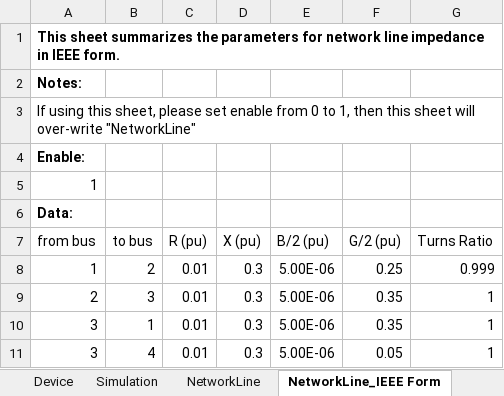
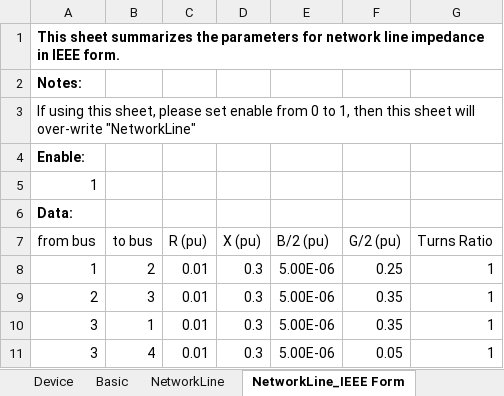
Before and after one commit to Future-Power-Networks/Simplus-Grid-Tool, an Excel workbook: CustomerData/netlist.xlsx, sheet NetworkLine_IEEE Form, drawn as a sheet; values as stored, in another font and other column widths than the file's, no borders; the diff names each change by its address in the sheet, - before the commit and + after, or states it on an @@ line.

```diff
--- a/CustomerData/netlist.xlsx (sheet NetworkLine_IEEE Form)
+++ b/CustomerData/netlist.xlsx (sheet NetworkLine_IEEE Form)
-sheet tab: Simulation
+sheet tab: Basic
-G8 (Turns Ratio): 0.999
+G8 (Turns Ratio): 1
```
Also changed, not shown: sheet Basic, sheet NetworkLine, CustomerData/netlist_TestInfiniteBus.xlsx, CustomerData/netlist_TestToolbox.xlsx, 1 other file.
